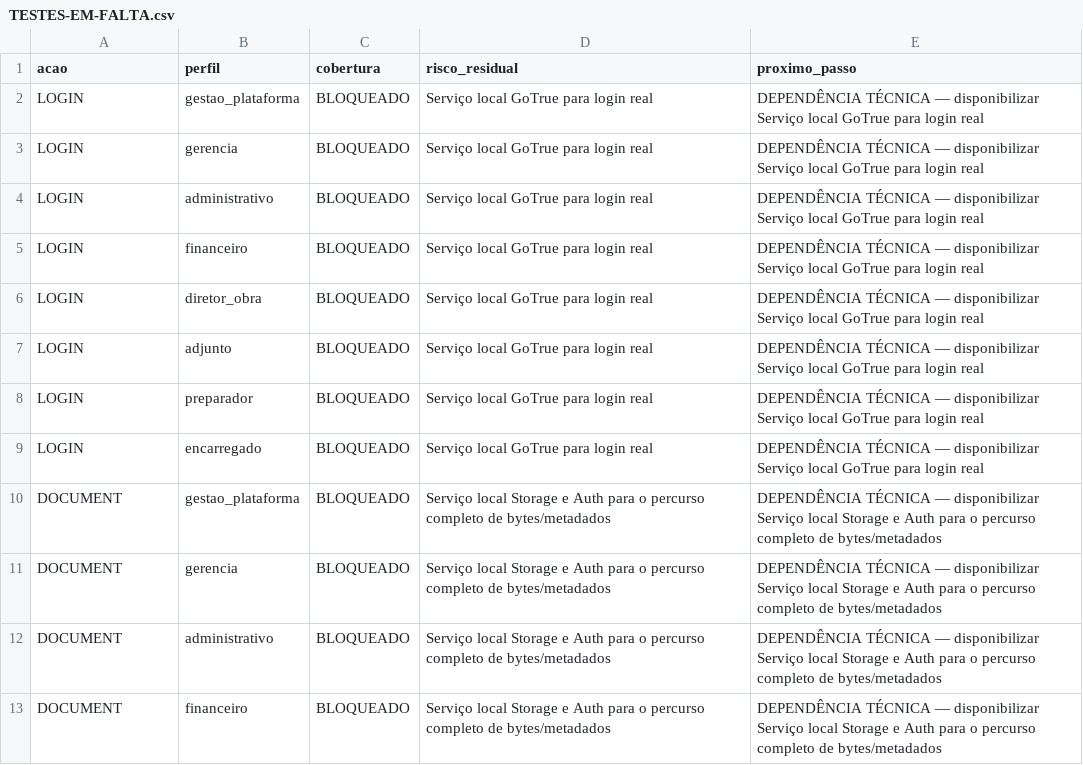
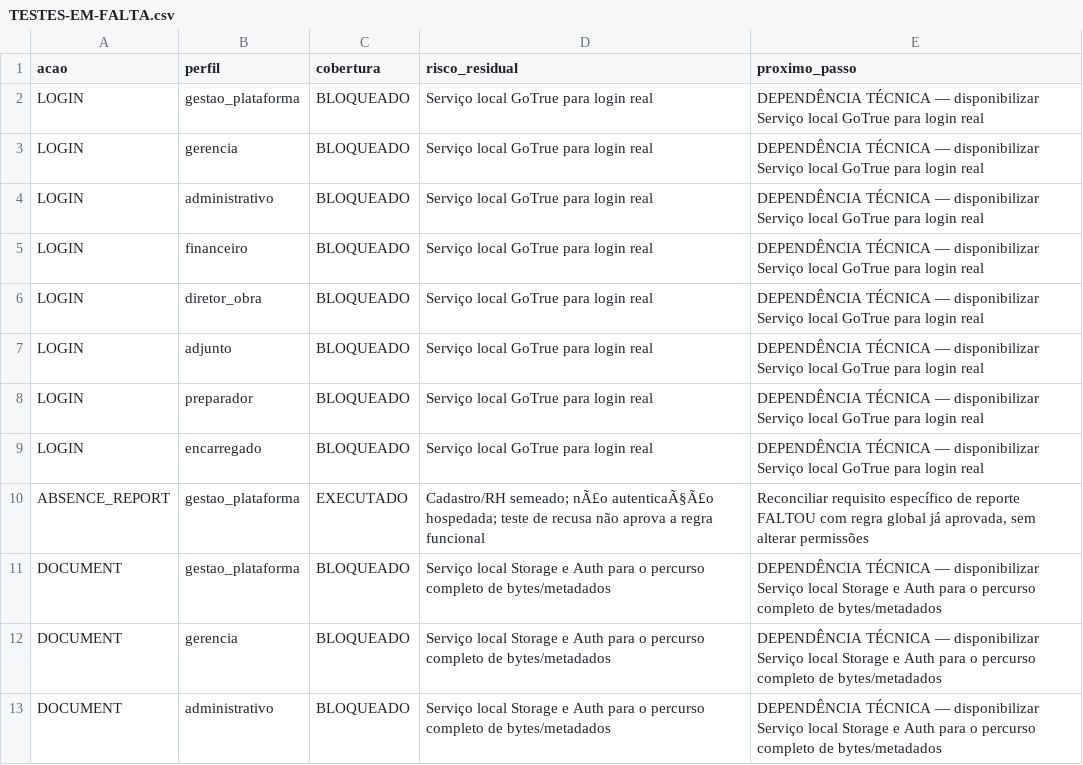
Before and after one commit to primeline-obras/plataforma-primeline, a CSV file: docs/auditorias/validacao-profunda-20261014/TESTES-EM-FALTA.csv, drawn as a sheet; only a part is shown; the shorter side is filled out with more unchanged rows; the diff names each change by its address in the sheet, - before the commit and + after, or states it on an @@ line.

```diff
--- a/docs/auditorias/validacao-profunda-20261014/TESTES-EM-FALTA.csv
+++ b/docs/auditorias/validacao-profunda-20261014/TESTES-EM-FALTA.csv
+row 10: ABSENCE_REPORT | gestao_plataforma | EXECUTADO | Cadastro/RH semeado; nÃ£o autenticaÃ§Ã£o hospedada; teste de recusa não aprova a regra funcional | Reconciliar requisito específico de reporte FALTOU com regra global já aprovada, sem alterar permissões
```
Also changed, not shown: docs/auditorias/engenharia-qualidade-noturna-20261014/ENGENHARIA-QUALIDADE/CONSOLIDACAO-BACKLOG.csv, docs/auditorias/engenharia-qualidade-noturna-20261014/ENGENHARIA-QUALIDADE/FILA-SUBTAREFAS.csv, 32 other files.
